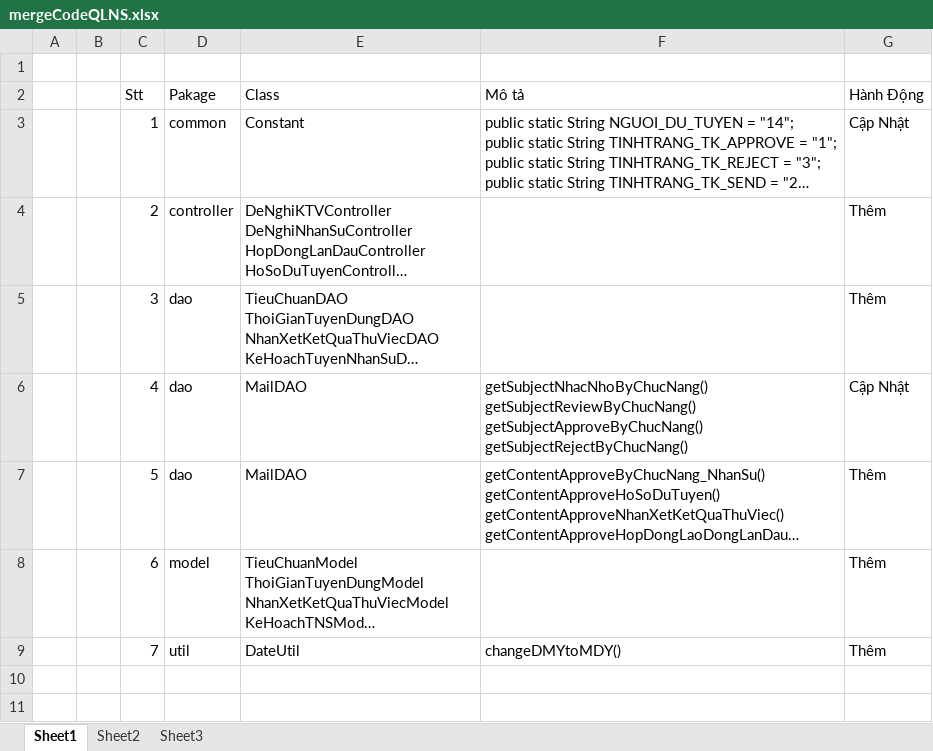
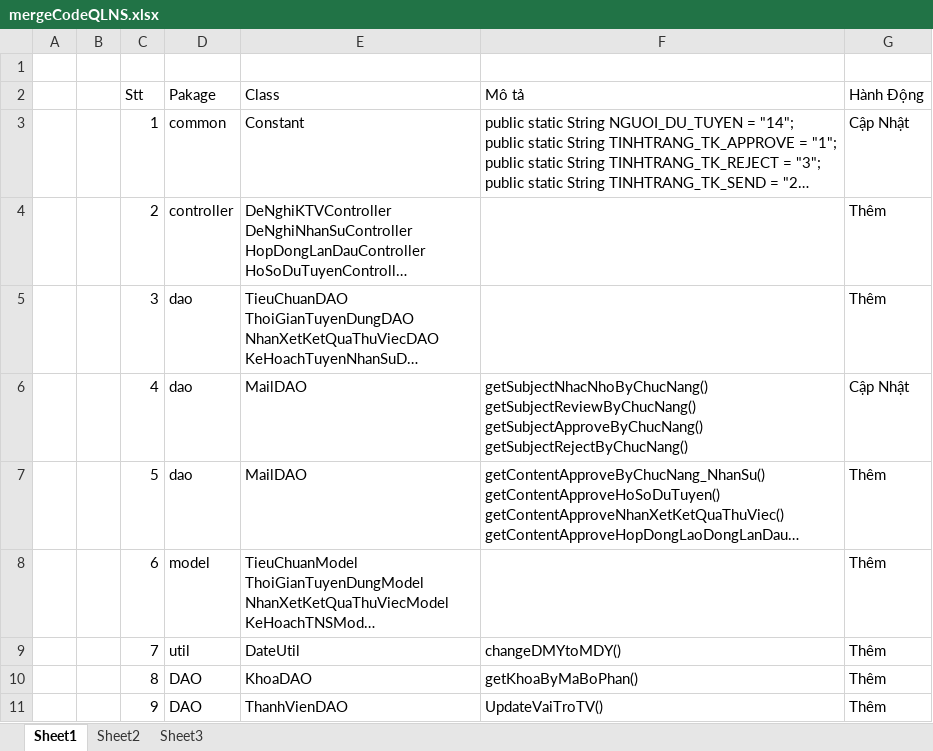
Before and after one commit to 12130157/iso-system, an Excel workbook: ISO/db/mergeCodeQLNS.xlsx, sheet Sheet1, drawn as a sheet; long unchanged cells end in …; values as stored, in another font and other column widths than the file's, no borders; the diff names each change by its address in the sheet, - before the commit and + after, or states it on an @@ line.

Commit message:
merge database Quan Ly Nhan Su into ISO

```diff
--- a/ISO/db/mergeCodeQLNS.xlsx (sheet Sheet1)
+++ b/ISO/db/mergeCodeQLNS.xlsx (sheet Sheet1)
+row 10:  |  | 8 | DAO | KhoaDAO | getKhoaByMaBoPhan() | Thêm
+row 11:  |  | 9 | DAO | ThanhVienDAO | UpdateVaiTroTV() | Thêm
```
Also changed, not shown: 41 other files.
